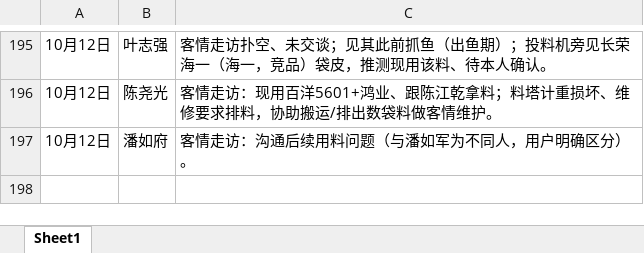
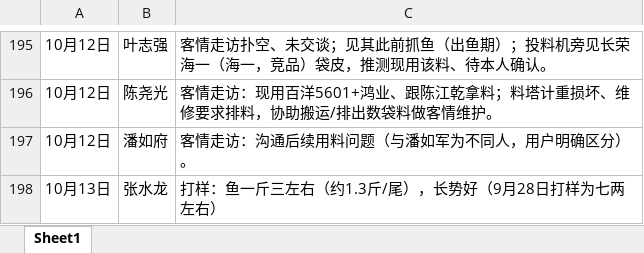
Before and after one commit to shengjunfu02-maker/iwork, an Excel workbook: 数据/养殖客户拜访记录汇总.xlsx, sheet Sheet1, drawn as a sheet; only a part is shown, gaps mark what is left out; values as stored, in another font and other column widths than the file's, no borders; the diff names each change by its address in the sheet, - before the commit and + after, or states it on an @@ line.

Commit message:
拜访汇总：追加张水龙10.13打样记录

```diff
--- a/数据/养殖客户拜访记录汇总.xlsx (sheet Sheet1)
+++ b/数据/养殖客户拜访记录汇总.xlsx (sheet Sheet1)
+row 198: 10月13日 | 张水龙 | 打样：鱼一斤三左右（约1.3斤/尾），长势好（9月28日打样为七两左右）
```
